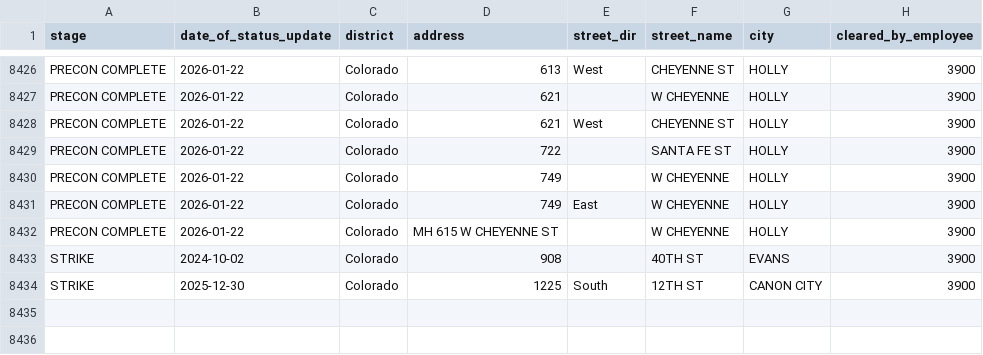
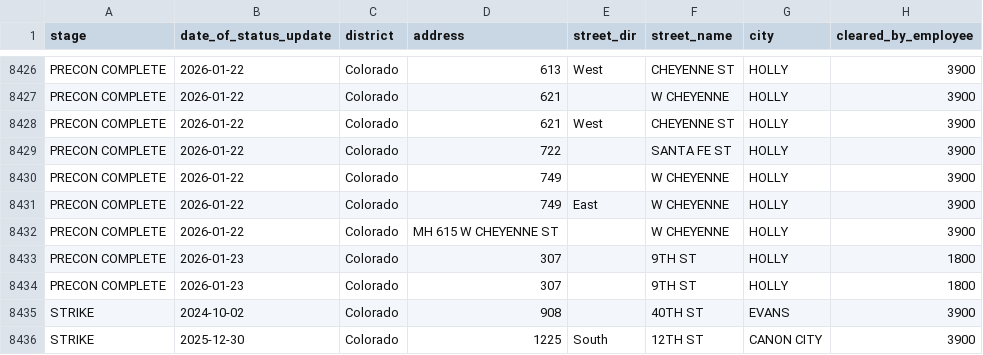
Before and after one commit to veasman/gis-data-viewer, a CSV file: data/normalized/ATMOS CO__Master ATMOS CO 2023.csv, drawn as a sheet; only a part is shown, gaps mark what is left out; the diff names each change by its address in the sheet, - before the commit and + after, or states it on an @@ line.

```diff
--- a/data/normalized/ATMOS CO__Master ATMOS CO 2023.csv
+++ b/data/normalized/ATMOS CO__Master ATMOS CO 2023.csv
+row 8433: PRECON COMPLETE | 2026-01-23 | Colorado | 307 |  | 9TH ST | HOLLY | 1800
+row 8434: PRECON COMPLETE | 2026-01-23 | Colorado | 307 |  | 9TH ST | HOLLY | 1800
```
Also changed, not shown: data/normalized/ATMOS KS__Master ATMOS KS 2023.csv, data/normalized/PRECON_Master__Precon 2022.csv, 1 other file.
